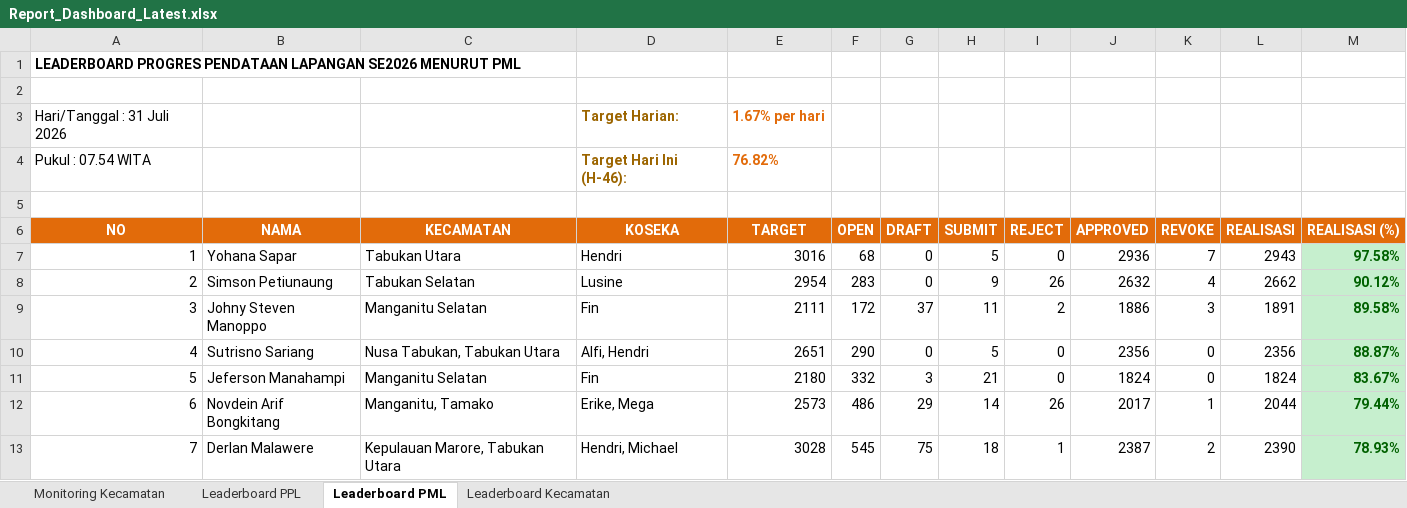
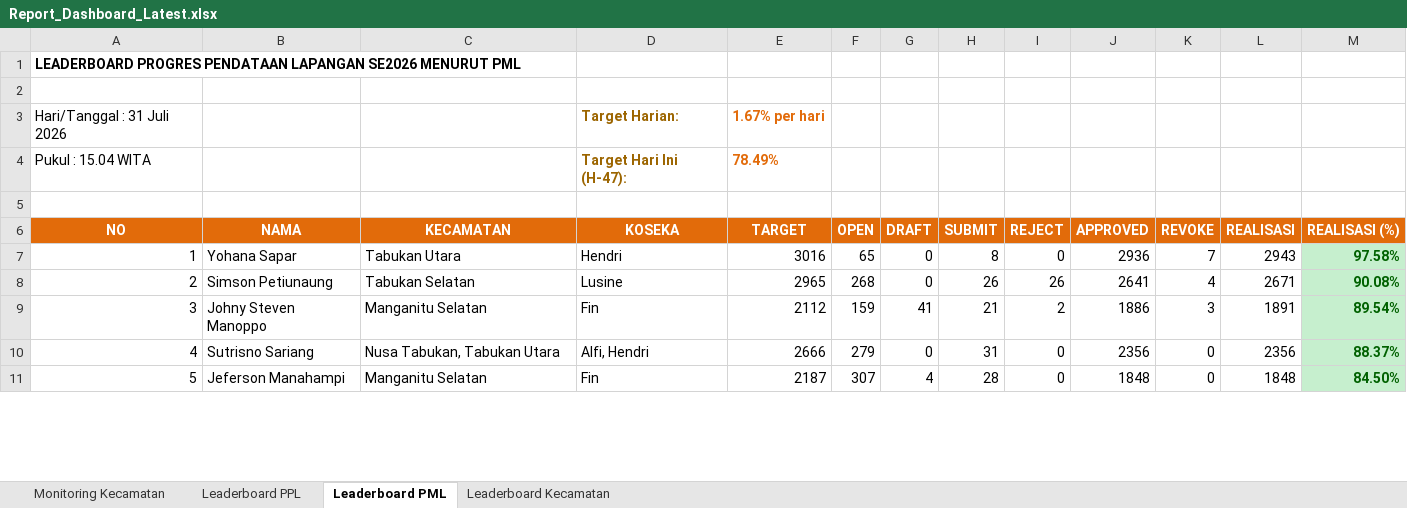
Before and after one commit to danimat15/fasih-sm-scrapper, an Excel workbook: dashboard/public/Report_Dashboard_Latest.xlsx, sheet Leaderboard PML, drawn as a sheet; only a part is shown; values as stored, in another font and other column widths than the file's, no borders; removed rows and columns are numbered as before the commit, all else as after; the diff covers the shown part only; the diff names each change by its address in the sheet, - before the commit and + after, or states it on an @@ line.

```diff
--- a/dashboard/public/Report_Dashboard_Latest.xlsx (sheet Leaderboard PML)
+++ b/dashboard/public/Report_Dashboard_Latest.xlsx (sheet Leaderboard PML)
-row 4: Pukul : 07.54 WITA |  |  | Target Hari Ini (H-46): | 76.82%
+row 4: Pukul : 15.04 WITA |  |  | Target Hari Ini (H-47): | 78.49%
-F7 (OPEN): 68
+F7 (OPEN): 65
-H7 (SUBMIT): 5
+H7 (SUBMIT): 8
-E8 (TARGET): 2954
+E8 (TARGET): 2965
-F8 (OPEN): 283
+F8 (OPEN): 268
-H8 (SUBMIT): 9
+H8 (SUBMIT): 26
-J8 (APPROVED): 2632
+J8 (APPROVED): 2641
-L8 (REALISASI): 2662
+L8 (REALISASI): 2671
-M8 (REALISASI (%)): 90.12%
+M8 (REALISASI (%)): 90.08%
-E9 (TARGET): 2111
+E9 (TARGET): 2112
-F9 (OPEN): 172
+F9 (OPEN): 159
-G9 (DRAFT): 37
+G9 (DRAFT): 41
-H9 (SUBMIT): 11
+H9 (SUBMIT): 21
-M9 (REALISASI (%)): 89.58%
+M9 (REALISASI (%)): 89.54%
-E10 (TARGET): 2651
+E10 (TARGET): 2666
-F10 (OPEN): 290
+F10 (OPEN): 279
-H10 (SUBMIT): 5
+H10 (SUBMIT): 31
-M10 (REALISASI (%)): 88.87%
+M10 (REALISASI (%)): 88.37%
-E11 (TARGET): 2180
+E11 (TARGET): 2187
-F11 (OPEN): 332
+F11 (OPEN): 307
-G11 (DRAFT): 3
+G11 (DRAFT): 4
-H11 (SUBMIT): 21
+H11 (SUBMIT): 28
-J11 (APPROVED): 1824
+J11 (APPROVED): 1848
-L11 (REALISASI): 1824
+L11 (REALISASI): 1848
-M11 (REALISASI (%)): 83.67%
+M11 (REALISASI (%)): 84.50%
-row 12: 6 | Novdein Arif Bongkitang | Manganitu, Tamako | Erike, Mega | 2573 | 486 | 29 | 14 | 26 | 2017 | 1 | 2044 | 79.44%
-row 13: 7 | Derlan Malawere | Kepulauan Marore, Tabukan Utara | Hendri, Michael | 3028 | 545 | 75 | 18 | 1 | 2387 | 2 | 2390 | 78.93%
```
Also changed, not shown: 6 added rows, 5 removed rows, 69 edited cells, cell formats and row numbers in column A elsewhere in this sheet, sheet Leaderboard PPL, sheet Monitoring Kecamatan, sheet Leaderboard Kecamatan, dashboard/public/Monev_Pendataan_SE2026_Evening.xlsx, dashboard/public/Monev_Pendataan_SE2026_Latest.xlsx, 4 other files.
